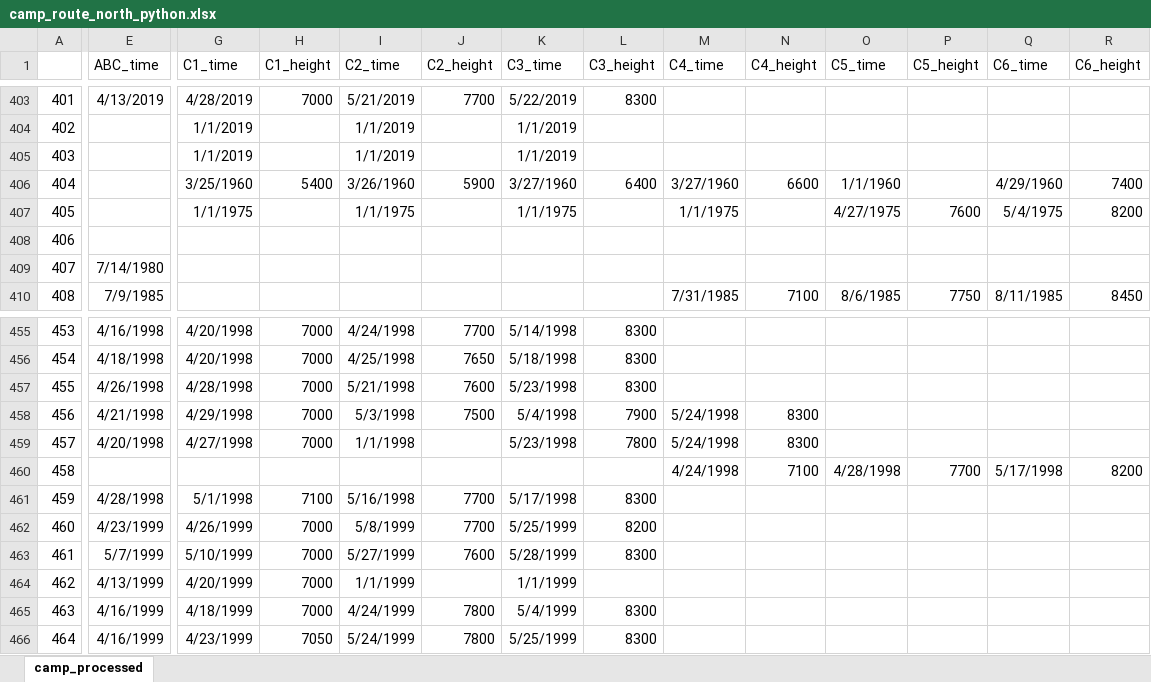
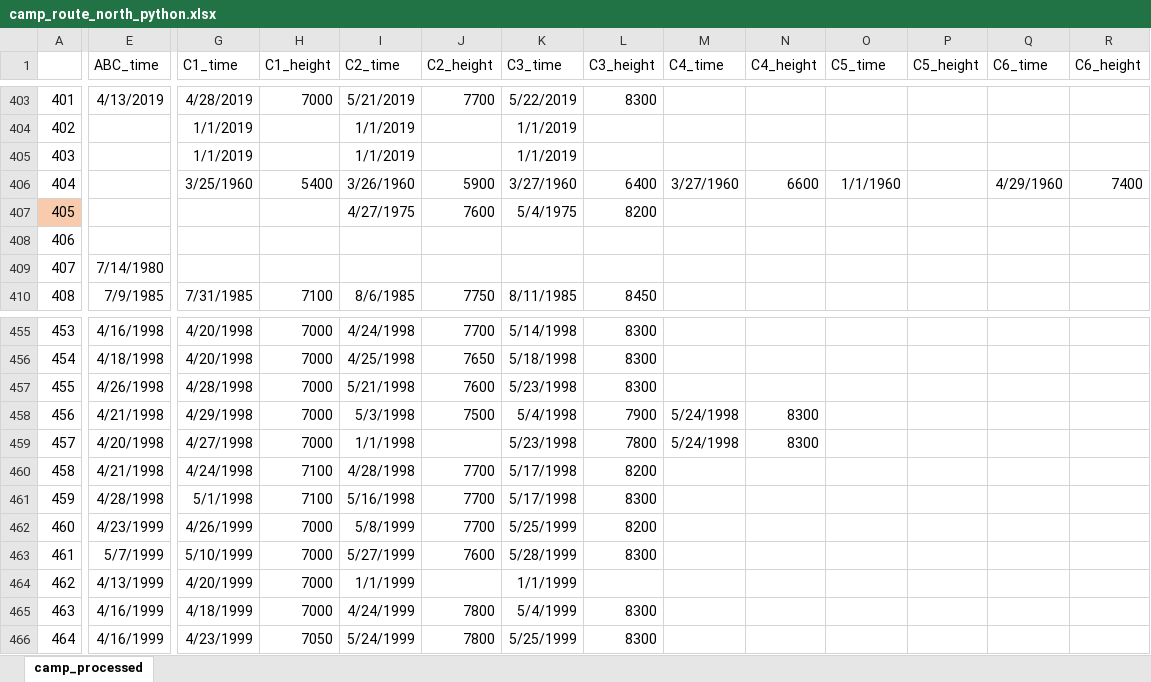
Before and after one commit to Richard-Jirc/visualizing_everest, an Excel workbook: excels/clean/camp_route_north_python.xlsx, sheet camp_processed, drawn as a sheet; only a part is shown, gaps mark what is left out; values as stored, in another font and other column widths than the file's, no borders; the diff covers the shown part only; the diff names each change by its address in the sheet, - before the commit and + after, or states it on an @@ line.

```diff
--- a/excels/clean/camp_route_north_python.xlsx (sheet camp_processed)
+++ b/excels/clean/camp_route_north_python.xlsx (sheet camp_processed)
-A407 fill: none
+A407 fill: #F8CBAD
-G407 (C1_time): 1/1/1975
+G407 (C1_time): (empty)
-I407 (C2_time): 1/1/1975
+I407 (C2_time): 4/27/1975
-J407 (C2_height): (empty)
+J407 (C2_height): 7600
-K407 (C3_time): 1/1/1975
+K407 (C3_time): 5/4/1975
-L407 (C3_height): (empty)
+L407 (C3_height): 8200
-M407 (C4_time): 1/1/1975
+M407 (C4_time): (empty)
-O407 (C5_time): 4/27/1975
+O407 (C5_time): (empty)
-P407 (C5_height): 7600
+P407 (C5_height): (empty)
-Q407 (C6_time): 5/4/1975
+Q407 (C6_time): (empty)
-R407 (C6_height): 8200
+R407 (C6_height): (empty)
-G410 (C1_time): (empty)
+G410 (C1_time): 7/31/1985
-H410 (C1_height): (empty)
+H410 (C1_height): 7100
-I410 (C2_time): (empty)
+I410 (C2_time): 8/6/1985
-J410 (C2_height): (empty)
+J410 (C2_height): 7750
-K410 (C3_time): (empty)
+K410 (C3_time): 8/11/1985
-L410 (C3_height): (empty)
+L410 (C3_height): 8450
-M410 (C4_time): 7/31/1985
+M410 (C4_time): (empty)
-N410 (C4_height): 7100
+N410 (C4_height): (empty)
-O410 (C5_time): 8/6/1985
+O410 (C5_time): (empty)
-P410 (C5_height): 7750
+P410 (C5_height): (empty)
-Q410 (C6_time): 8/11/1985
+Q410 (C6_time): (empty)
-R410 (C6_height): 8450
+R410 (C6_height): (empty)
-E460 (ABC_time): (empty)
+E460 (ABC_time): 4/21/1998
-G460 (C1_time): (empty)
+G460 (C1_time): 4/24/1998
-H460 (C1_height): (empty)
+H460 (C1_height): 7100
-I460 (C2_time): (empty)
+I460 (C2_time): 4/28/1998
-J460 (C2_height): (empty)
+J460 (C2_height): 7700
-K460 (C3_time): (empty)
+K460 (C3_time): 5/17/1998
-L460 (C3_height): (empty)
+L460 (C3_height): 8200
-M460 (C4_time): 4/24/1998
+M460 (C4_time): (empty)
-N460 (C4_height): 7100
+N460 (C4_height): (empty)
-O460 (C5_time): 4/28/1998
+O460 (C5_time): (empty)
-P460 (C5_height): 7700
+P460 (C5_height): (empty)
-Q460 (C6_time): 5/17/1998
+Q460 (C6_time): (empty)
-R460 (C6_height): 8200
+R460 (C6_height): (empty)
```
Also changed, not shown: 216 edited cells and cell formats elsewhere in this sheet, excels/clean/s_col_merge_0611.xlsx, excels/raw/death.xlsx, 13 other files.
